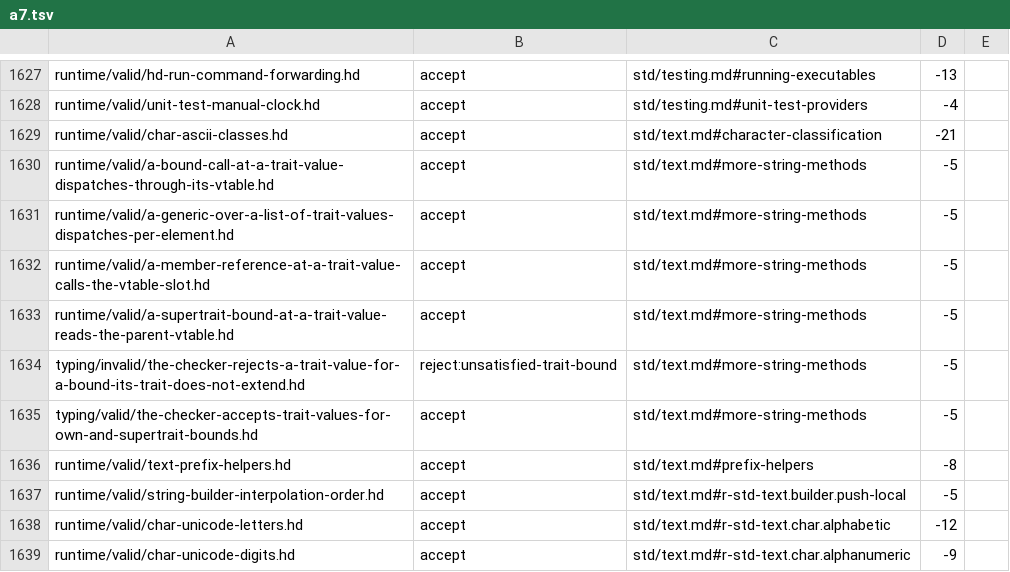
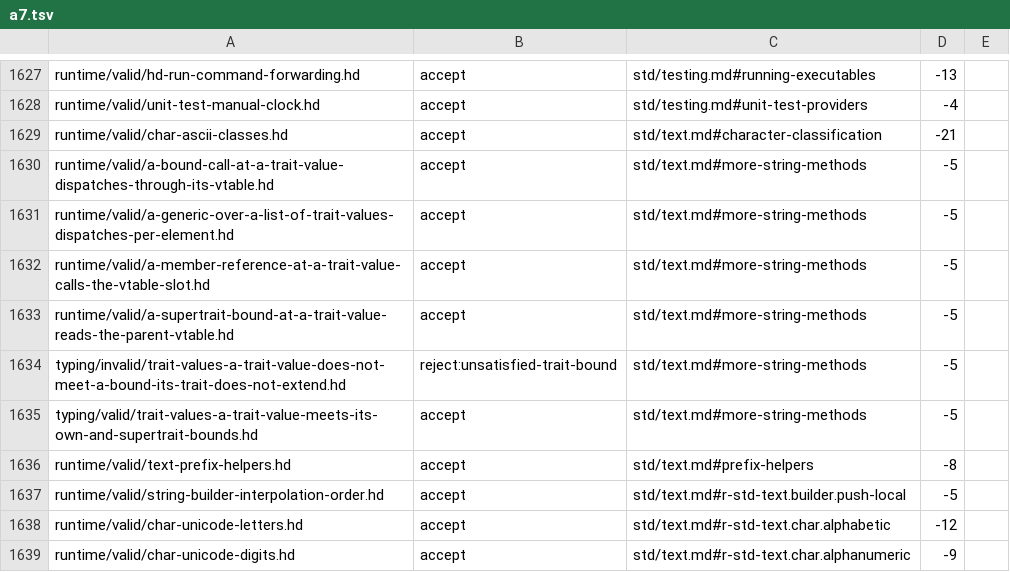
Before and after one commit to HerringtonDarkholme/hd-lang, a TSV file: docs/audit/conformance-fixture-review-2026-11-14/checks/a7.tsv, drawn as a sheet; only a part is shown, gaps mark what is left out.

```diff
--- a/docs/audit/conformance-fixture-review-2026-11-14/checks/a7.tsv
+++ b/docs/audit/conformance-fixture-review-2026-11-14/checks/a7.tsv
@@ -1633,4 +1633,4 @@ runtime/valid/a-member-reference-at-a-trait-value-calls-the-vtable-slot.hd	accep
 runtime/valid/a-supertrait-bound-at-a-trait-value-reads-the-parent-vtable.hd	accept	std/text.md#more-string-methods	-5	
-typing/invalid/the-checker-rejects-a-trait-value-for-a-bound-its-trait-does-not-extend.hd	reject:unsatisfied-trait-bound	std/text.md#more-string-methods	-5	
-typing/valid/the-checker-accepts-trait-values-for-own-and-supertrait-bounds.hd	accept	std/text.md#more-string-methods	-5	
+typing/invalid/trait-values-a-trait-value-does-not-meet-a-bound-its-trait-does-not-extend.hd	reject:unsatisfied-trait-bound	std/text.md#more-string-methods	-5	
+typing/valid/trait-values-a-trait-value-meets-its-own-and-supertrait-bounds.hd	accept	std/text.md#more-string-methods	-5	
 runtime/valid/text-prefix-helpers.hd	accept	std/text.md#prefix-helpers	-8	
```
Also changed, not shown: docs/audit/conformance-fixture-review-2026-11-14/checks/a9.tsv, docs/audit/conformance-fixture-review-2026-11-14/review-rows.tsv, 4 other files.
